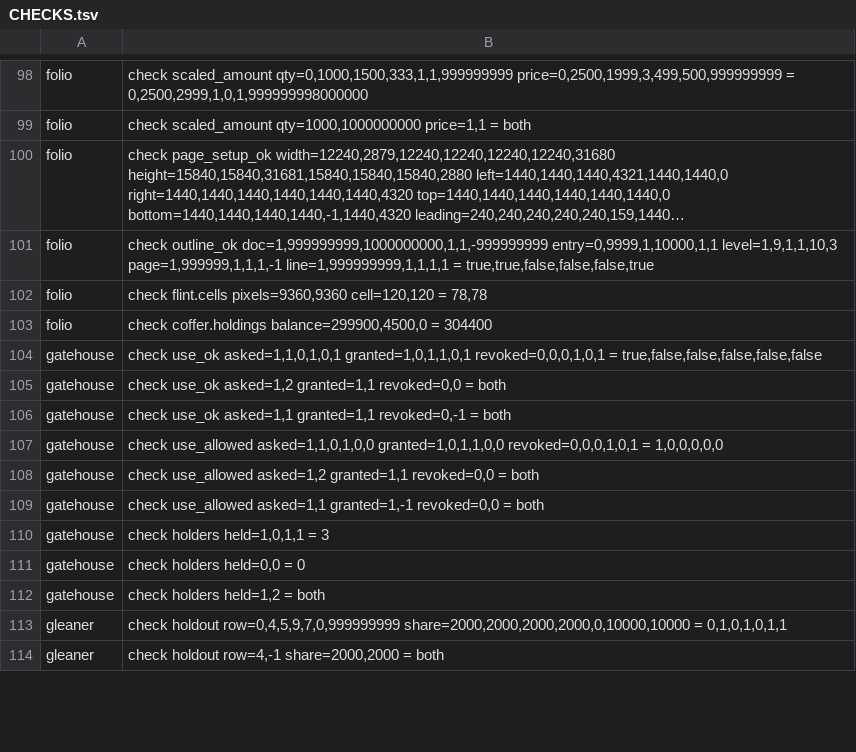
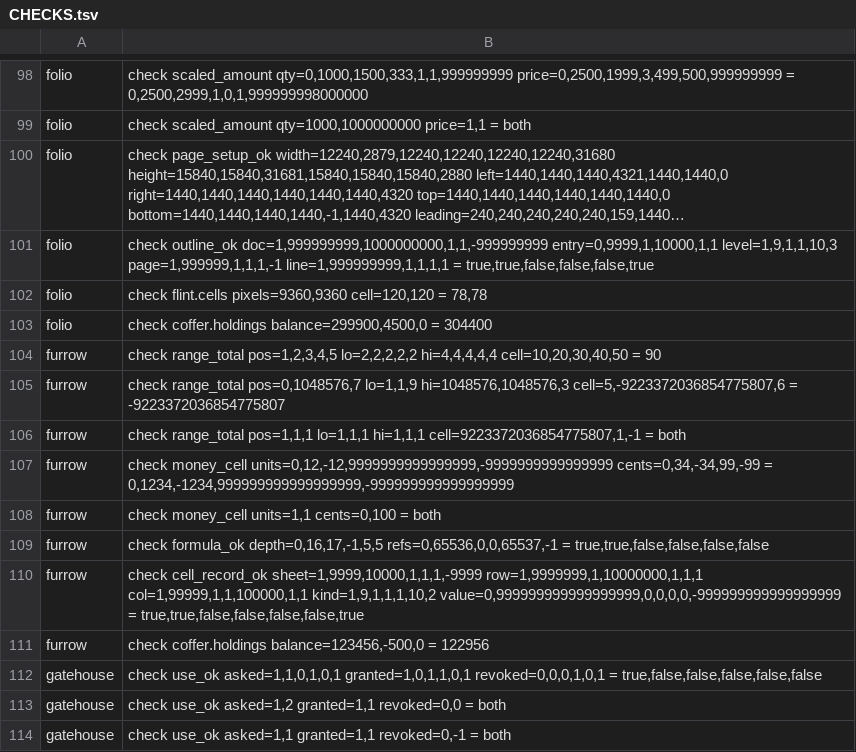
Before and after one commit to sykomiked/ZEDEC-XERO-VULPINE-V1.0.0, a TSV file: kernel/src/apps/CHECKS.tsv, drawn as a sheet; only a part is shown, gaps mark what is left out; the shorter side is filled out with more unchanged rows; long unchanged cells end in ….

```diff
--- a/kernel/src/apps/CHECKS.tsv
+++ b/kernel/src/apps/CHECKS.tsv
@@ -103,2 +103,10 @@ folio	check flint.cells pixels=9360,9360 cell=120,120 = 78,78
 folio	check coffer.holdings balance=299900,4500,0 = 304400
+furrow	check range_total pos=1,2,3,4,5 lo=2,2,2,2,2 hi=4,4,4,4,4 cell=10,20,30,40,50 = 90
+furrow	check range_total pos=0,1048576,7 lo=1,1,9 hi=1048576,1048576,3 cell=5,-9223372036854775807,6 = -9223372036854775807
+furrow	check range_total pos=1,1,1 lo=1,1,1 hi=1,1,1 cell=9223372036854775807,1,-1 = both
+furrow	check money_cell units=0,12,-12,9999999999999999,-9999999999999999 cents=0,34,-34,99,-99 = 0,1234,-1234,999999999999999999,-999999999999999999
+furrow	check money_cell units=1,1 cents=0,100 = both
+furrow	check formula_ok depth=0,16,17,-1,5,5 refs=0,65536,0,0,65537,-1 = true,true,false,false,false,false
+furrow	check cell_record_ok sheet=1,9999,10000,1,1,1,-9999 row=1,9999999,1,10000000,1,1,1 col=1,99999,1,1,100000,1,1 kind=1,9,1,1,1,10,2 value=0,999999999999999999,0,0,0,0,-999999999999999999 = true,true,false,false,false,false,true
+furrow	check coffer.holdings balance=123456,-500,0 = 122956
 gatehouse	check use_ok asked=1,1,0,1,0,1 granted=1,0,1,1,0,1 revoked=0,0,0,1,0,1 = true,false,false,false,false,false
```
Also changed, not shown: kernel/src/alexandria/SLOTS.tsv, kernel/src/apps/CONCEPTS.tsv, 17 other files.
